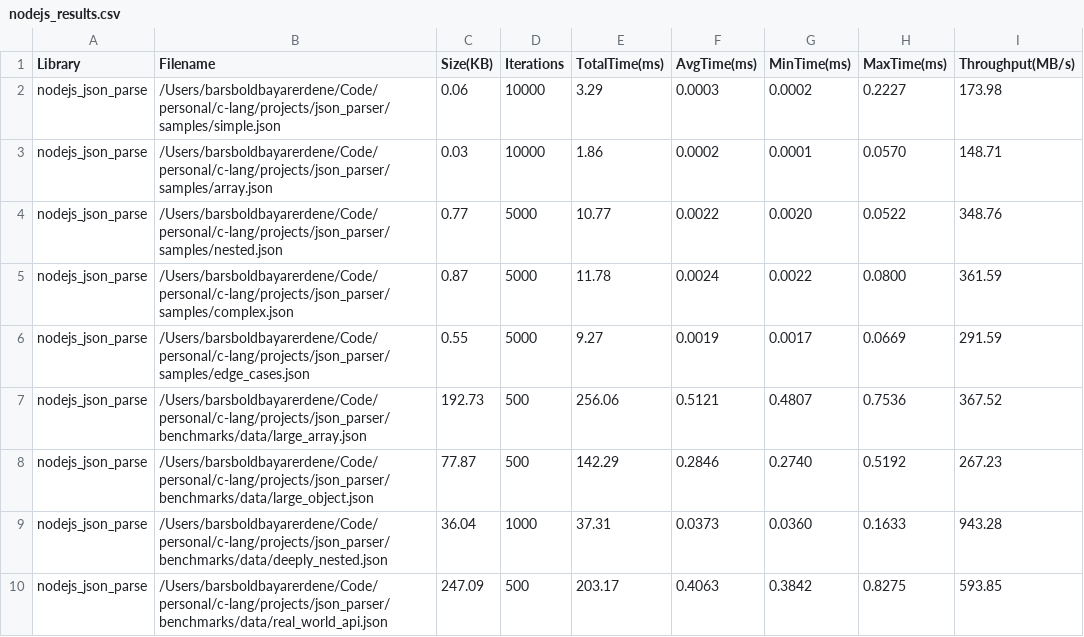
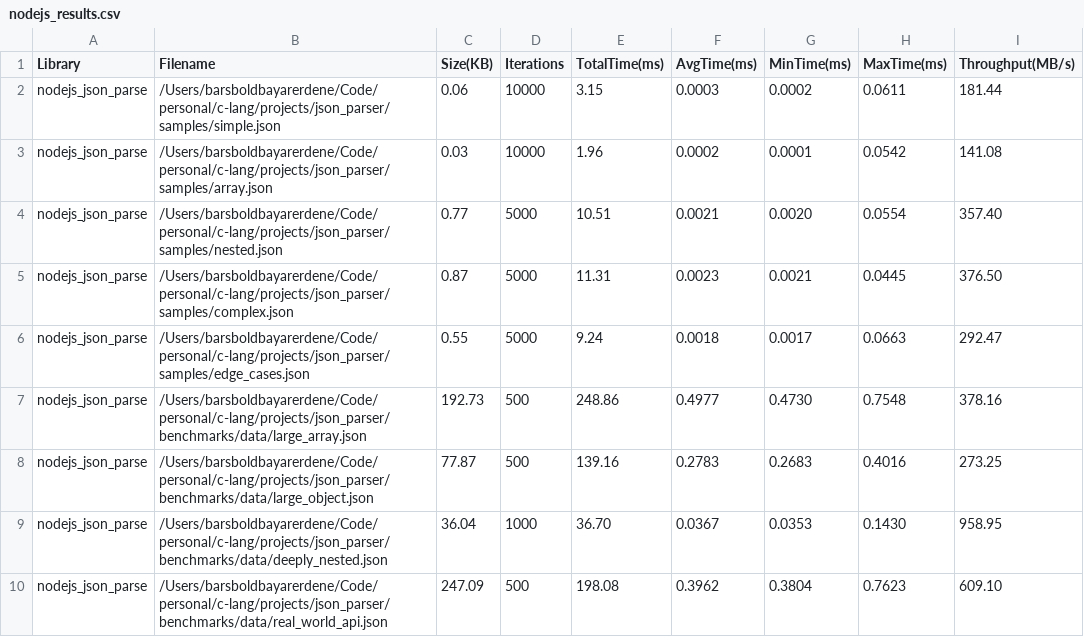
Before and after one commit to barsboldb/json_parser, a CSV file: benchmarks/results/nodejs_results.csv, drawn as a sheet.

```diff
--- a/benchmarks/results/nodejs_results.csv
+++ b/benchmarks/results/nodejs_results.csv
@@ -1,10 +1,10 @@
 Library,Filename,Size(KB),Iterations,TotalTime(ms),AvgTime(ms),MinTime(ms),MaxTime(ms),Throughput(MB/s)
-nodejs_json_parse,/Users/barsboldbayarerdene/Code/personal/c-lang/projects/json_parser/samples/simple.json,0.06,10000,3.29,0.0003,0.0002,0.2227,173.98
-nodejs_json_parse,/Users/barsboldbayarerdene/Code/personal/c-lang/projects/json_parser/samples/array.json,0.03,10000,1.86,0.0002,0.0001,0.0570,148.71
-nodejs_json_parse,/Users/barsboldbayarerdene/Code/personal/c-lang/projects/json_parser/samples/nested.json,0.77,5000,10.77,0.0022,0.0020,0.0522,348.76
-nodejs_json_parse,/Users/barsboldbayarerdene/Code/personal/c-lang/projects/json_parser/samples/complex.json,0.87,5000,11.78,0.0024,0.0022,0.0800,361.59
-nodejs_json_parse,/Users/barsboldbayarerdene/Code/personal/c-lang/projects/json_parser/samples/edge_cases.json,0.55,5000,9.27,0.0019,0.0017,0.0669,291.59
-nodejs_json_parse,/Users/barsboldbayarerdene/Code/personal/c-lang/projects/json_parser/benchmarks/data/large_array.json,192.73,500,256.06,0.5121,0.4807,0.7536,367.52
-nodejs_json_parse,/Users/barsboldbayarerdene/Code/personal/c-lang/projects/json_parser/benchmarks/data/large_object.json,77.87,500,142.29,0.2846,0.2740,0.5192,267.23
-nodejs_json_parse,/Users/barsboldbayarerdene/Code/personal/c-lang/projects/json_parser/benchmarks/data/deeply_nested.json,36.04,1000,37.31,0.0373,0.0360,0.1633,943.28
-nodejs_json_parse,/Users/barsboldbayarerdene/Code/personal/c-lang/projects/json_parser/benchmarks/data/real_world_api.json,247.09,500,203.17,0.4063,0.3842,0.8275,593.85
+nodejs_json_parse,/Users/barsboldbayarerdene/Code/personal/c-lang/projects/json_parser/samples/simple.json,0.06,10000,3.15,0.0003,0.0002,0.0611,181.44
+nodejs_json_parse,/Users/barsboldbayarerdene/Code/personal/c-lang/projects/json_parser/samples/array.json,0.03,10000,1.96,0.0002,0.0001,0.0542,141.08
+nodejs_json_parse,/Users/barsboldbayarerdene/Code/personal/c-lang/projects/json_parser/samples/nested.json,0.77,5000,10.51,0.0021,0.0020,0.0554,357.40
+nodejs_json_parse,/Users/barsboldbayarerdene/Code/personal/c-lang/projects/json_parser/samples/complex.json,0.87,5000,11.31,0.0023,0.0021,0.0445,376.50
+nodejs_json_parse,/Users/barsboldbayarerdene/Code/personal/c-lang/projects/json_parser/samples/edge_cases.json,0.55,5000,9.24,0.0018,0.0017,0.0663,292.47
+nodejs_json_parse,/Users/barsboldbayarerdene/Code/personal/c-lang/projects/json_parser/benchmarks/data/large_array.json,192.73,500,248.86,0.4977,0.4730,0.7548,378.16
+nodejs_json_parse,/Users/barsboldbayarerdene/Code/personal/c-lang/projects/json_parser/benchmarks/data/large_object.json,77.87,500,139.16,0.2783,0.2683,0.4016,273.25
+nodejs_json_parse,/Users/barsboldbayarerdene/Code/personal/c-lang/projects/json_parser/benchmarks/data/deeply_nested.json,36.04,1000,36.70,0.0367,0.0353,0.1430,958.95
+nodejs_json_parse,/Users/barsboldbayarerdene/Code/personal/c-lang/projects/json_parser/benchmarks/data/real_world_api.json,247.09,500,198.08,0.3962,0.3804,0.7623,609.10
```
Also changed, not shown: benchmarks/results/json_parser_results.csv, benchmarks/results/memory_json_parser.csv, 25 other files.
